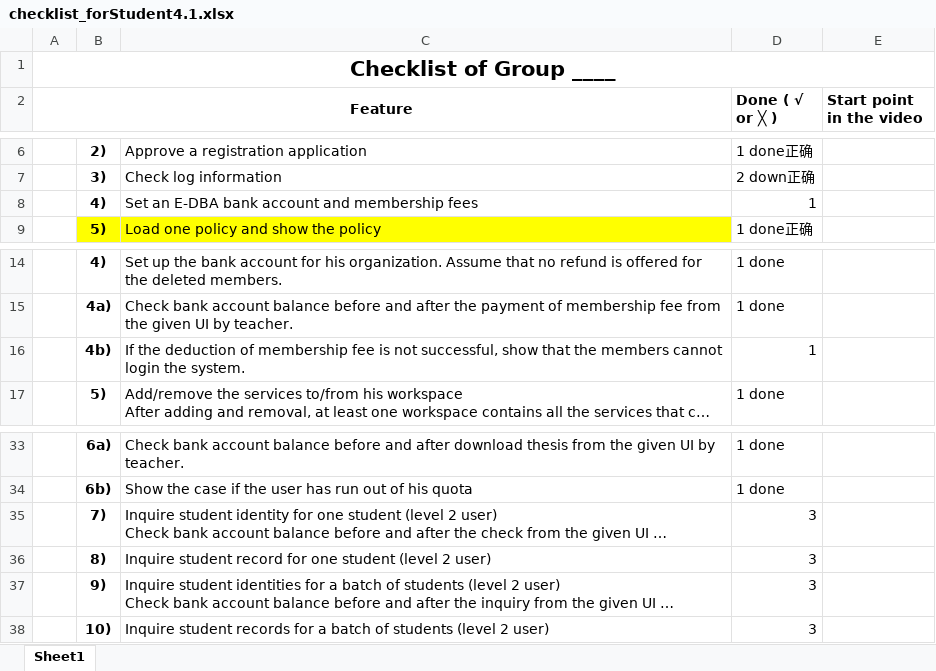
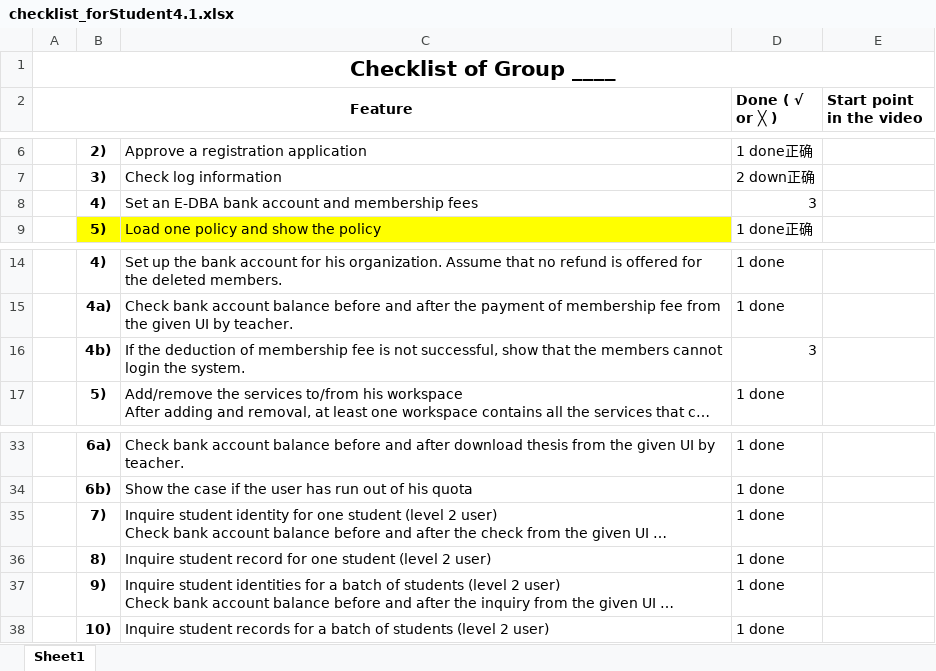
Before and after one commit to shumu7Mushroom/EDBA, an Excel workbook: checklist_forStudent4.1.xlsx, sheet Sheet1, drawn as a sheet; only a part is shown, gaps mark what is left out; long unchanged cells end in …; values as stored, in another font and other column widths than the file's, no borders; the diff names each change by its address in the sheet, - before the commit and + after, or states it on an @@ line.

```diff
--- a/checklist_forStudent4.1.xlsx (sheet Sheet1)
+++ b/checklist_forStudent4.1.xlsx (sheet Sheet1)
-D8 (Done ( √ or ╳ )): 1
+D8 (Done ( √ or ╳ )): 3
-D16 (Done ( √ or ╳ )): 1
+D16 (Done ( √ or ╳ )): 3
-D35:D38 (Done ( √ or ╳ )): 3
+D35:D38 (Done ( √ or ╳ )): 1 done
```
Also changed, not shown: 5 other files.
